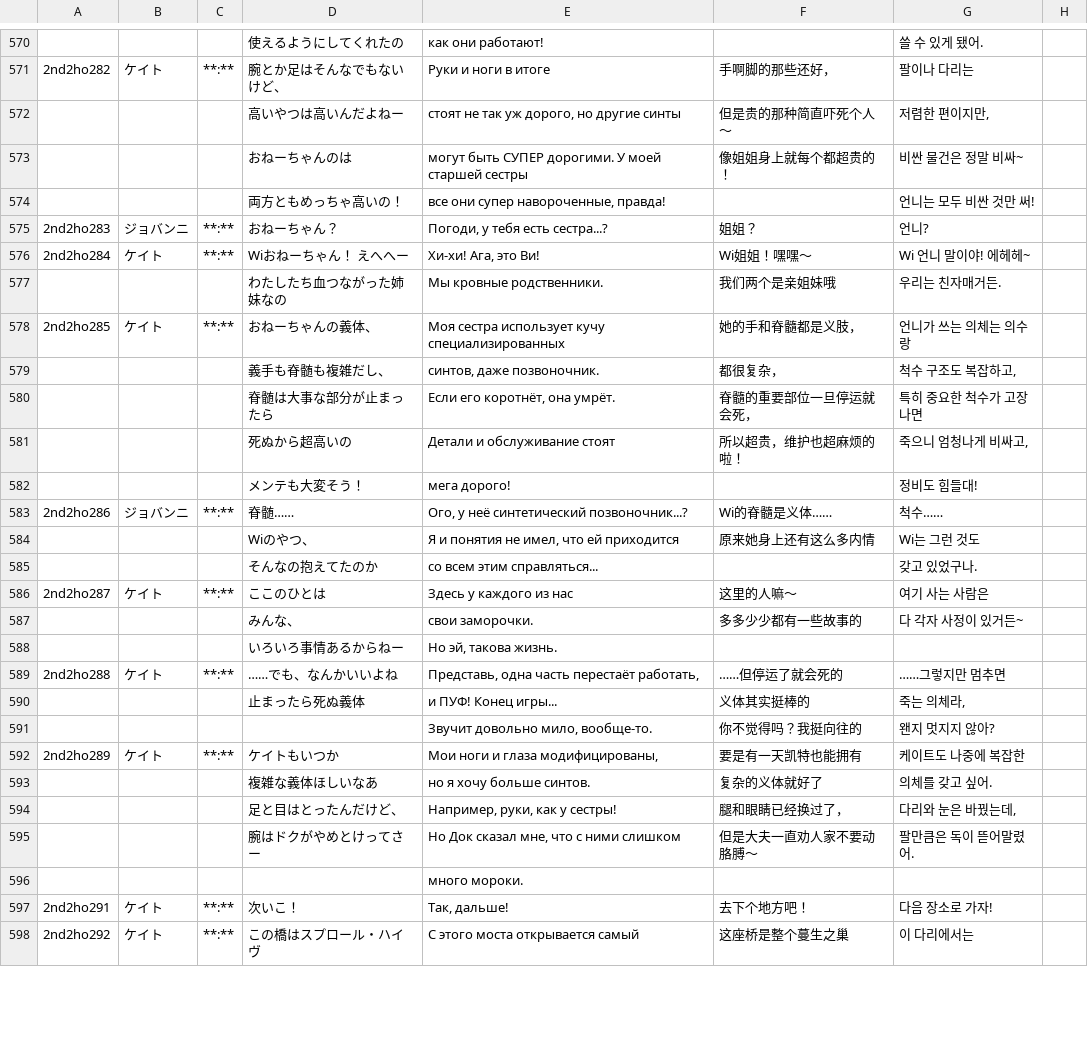
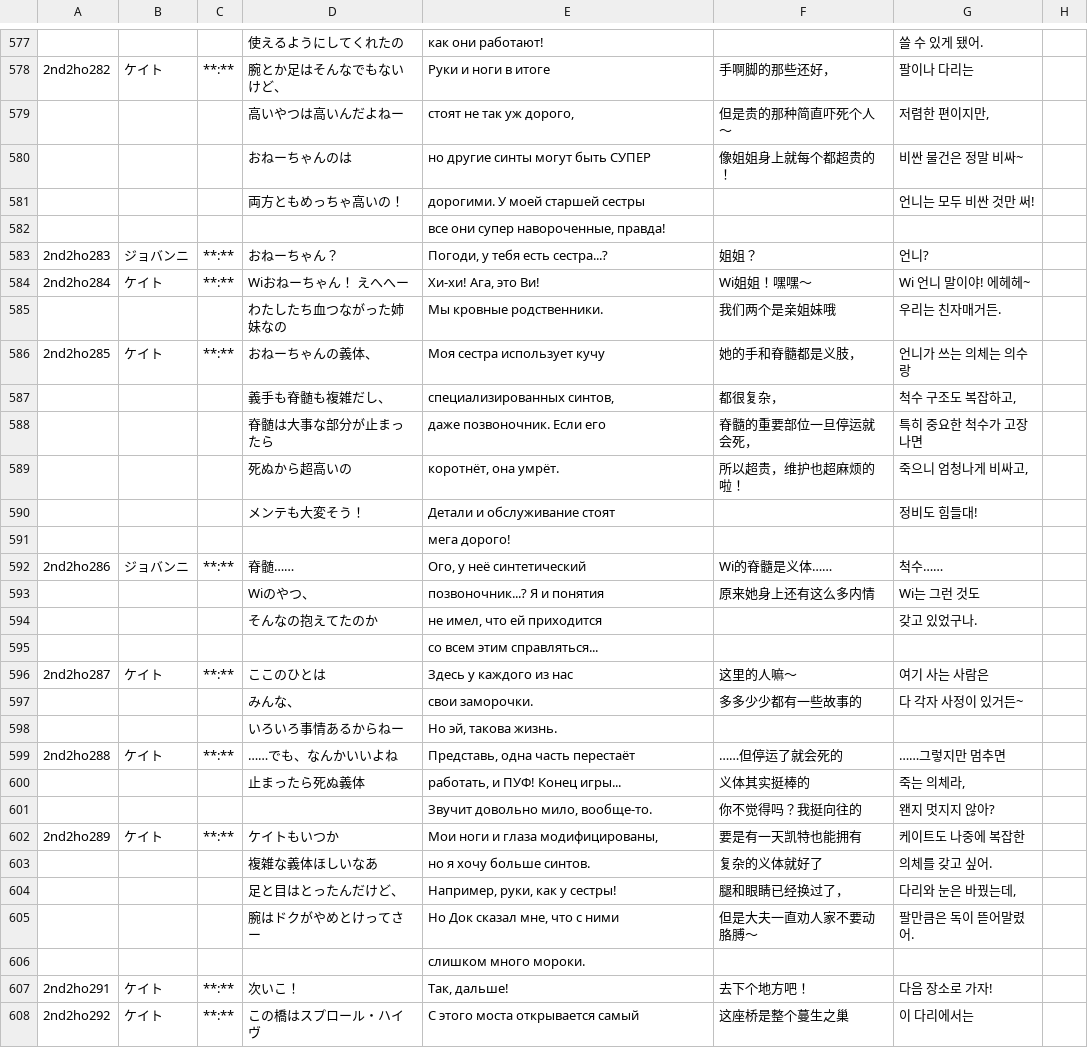
Before and after one commit to MrShitFox/BoyhoodsEndBySHTeam, a CSV file: _database/trans_6.csv, drawn as a sheet; only a part is shown, gaps mark what is left out; addresses are those after the commit; the diff covers the shown part only; the diff names each change by its address in the sheet, - before the commit and + after, or states it on an @@ line.

Commit message:
Translation correction

```diff
--- a/_database/trans_6.csv
+++ b/_database/trans_6.csv
-E579: стоят не так уж дорого, но другие синты
+E579: стоят не так уж дорого,
-E580: могут быть СУПЕР дорогими. У моей старшей сестры
+E580: но другие синты могут быть СУПЕР
-E581: все они супер навороченные, правда!
+E581: дорогими. У моей старшей сестры
+row 582:  |  |  |  | все они супер навороченные, правда!
-E586: Моя сестра использует кучу специализированных
+E586: Моя сестра использует кучу
-E587: синтов, даже позвоночник.
+E587: специализированных синтов,
-E588: Если его коротнёт, она умрёт.
+E588: даже позвоночник. Если его
-E589: Детали и обслуживание стоят
+E589: коротнёт, она умрёт.
-E590: мега дорого!
+E590: Детали и обслуживание стоят
+row 591:  |  |  |  | мега дорого!
-E592: Ого, у неё синтетический позвоночник...?
+E592: Ого, у неё синтетический
-E593: Я и понятия не имел, что ей приходится
+E593: позвоночник...? Я и понятия
-E594: со всем этим справляться...
+E594: не имел, что ей приходится
+row 595:  |  |  |  | со всем этим справляться...
-E599: Представь, одна часть перестаёт работать,
+E599: Представь, одна часть перестаёт
-E600: и ПУФ! Конец игры...
+E600: работать, и ПУФ! Конец игры...
-E605: Но Док сказал мне, что с ними слишком
+E605: Но Док сказал мне, что с ними
-E606: много мороки.
+E606: слишком много мороки.
```
Also changed, not shown: 12 added rows and 134 edited cells elsewhere in this file, _database/System.csv, _database/trans_1.csv, 2 other files.
